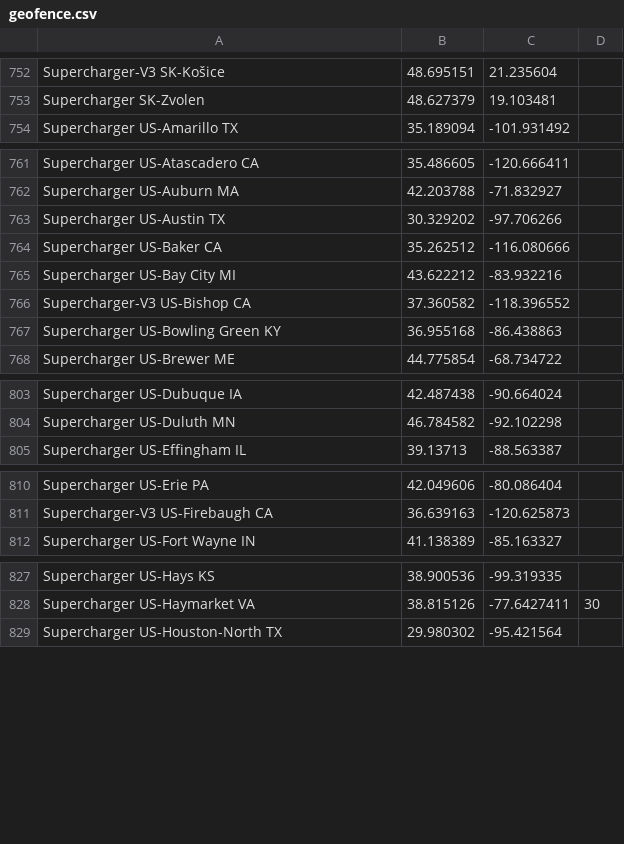
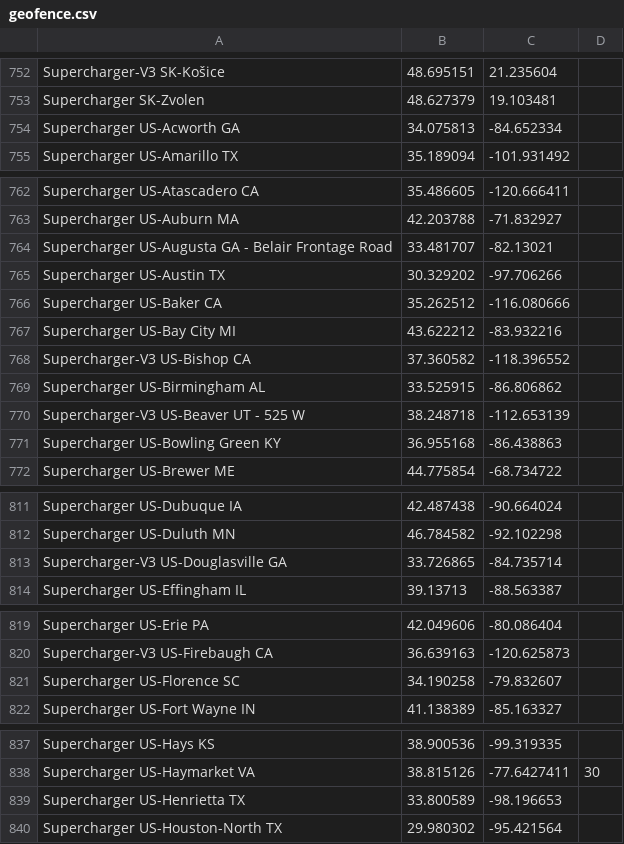
Before and after one commit to bassmaster187/TeslaLogger, a CSV file: TeslaLogger/bin/geofence.csv, drawn as a sheet; only a part is shown, gaps mark what is left out; the diff covers the shown part only; the diff names each change by its address in the sheet, - before the commit and + after, or states it on an @@ line.

Commit message:
new supercharger

```diff
--- a/TeslaLogger/bin/geofence.csv
+++ b/TeslaLogger/bin/geofence.csv
+row 754: Supercharger US-Acworth GA | 34.075813 | -84.652334
+row 764: Supercharger US-Augusta GA - Belair Frontage Road | 33.481707 | -82.13021
+row 769: Supercharger US-Birmingham AL | 33.525915 | -86.806862
+row 770: Supercharger-V3 US-Beaver UT - 525 W | 38.248718 | -112.653139
+row 813: Supercharger-V3 US-Douglasville GA | 33.726865 | -84.735714
+row 821: Supercharger US-Florence SC | 34.190258 | -79.832607
+row 839: Supercharger US-Henrietta TX | 33.800589 | -98.196653
```
Also changed, not shown: 13 added rows elsewhere in this file.
